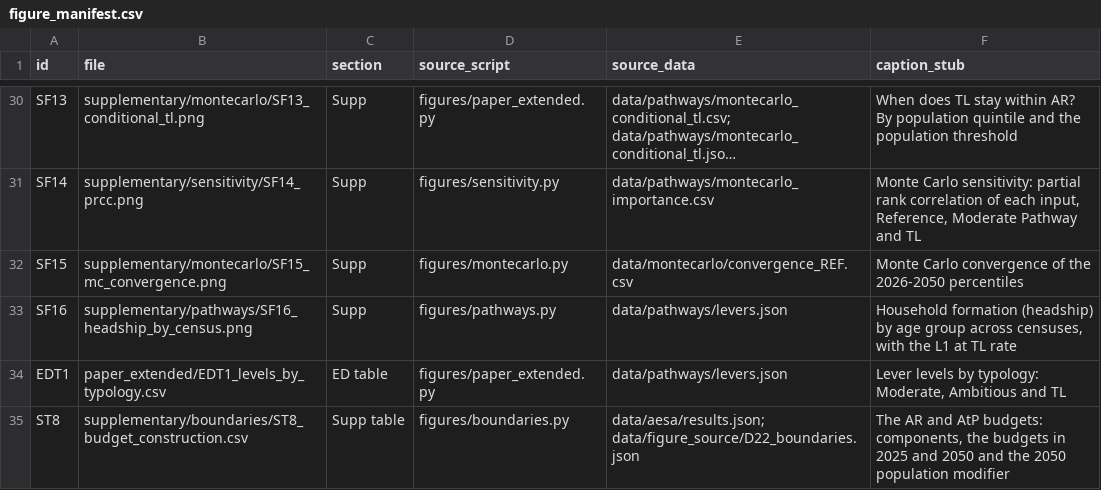
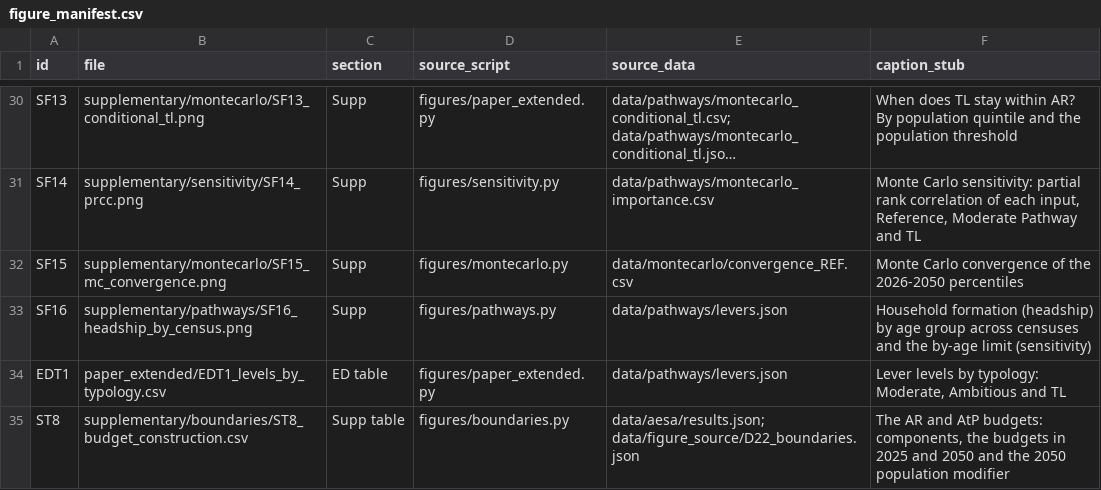
Before and after one commit to GerasimosChristoforatos/Pathway-Paper, a CSV file: outputs/figure_manifest.csv, drawn as a sheet; only a part is shown, gaps mark what is left out; long unchanged cells end in ….

Commit message:
Text sync: full run outputs (identical numbers; text fields only), regression lock, methods text, v5 report section "Text sync"

```diff
--- a/outputs/figure_manifest.csv
+++ b/outputs/figure_manifest.csv
@@ -32,3 +32,3 @@ SF14,supplementary/sensitivity/SF14_prcc.png,Supp,figures/sensitivity.py,data/pa
 SF15,supplementary/montecarlo/SF15_mc_convergence.png,Supp,figures/montecarlo.py,data/montecarlo/convergence_REF.csv,Monte Carlo convergence of the 2026-2050 percentiles
-SF16,supplementary/pathways/SF16_headship_by_census.png,Supp,figures/pathways.py,data/pathways/levers.json,"Household formation (headship) by age group across censuses, with the L1 at TL rate"
+SF16,supplementary/pathways/SF16_headship_by_census.png,Supp,figures/pathways.py,data/pathways/levers.json,Household formation (headship) by age group across censuses and the by-age limit (sensitivity)
 EDT1,paper_extended/EDT1_levels_by_typology.csv,ED table,figures/paper_extended.py,data/pathways/levers.json,"Lever levels by typology: Moderate, Ambitious and TL"
```
Also changed, not shown: outputs/data/st_number_map.csv, 14 other files.
